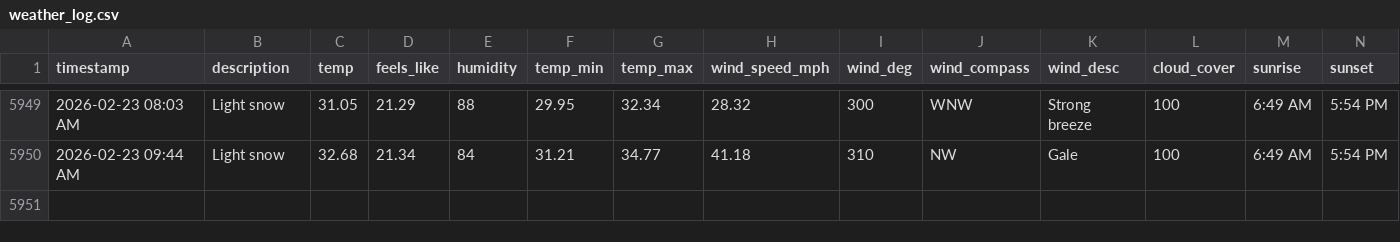
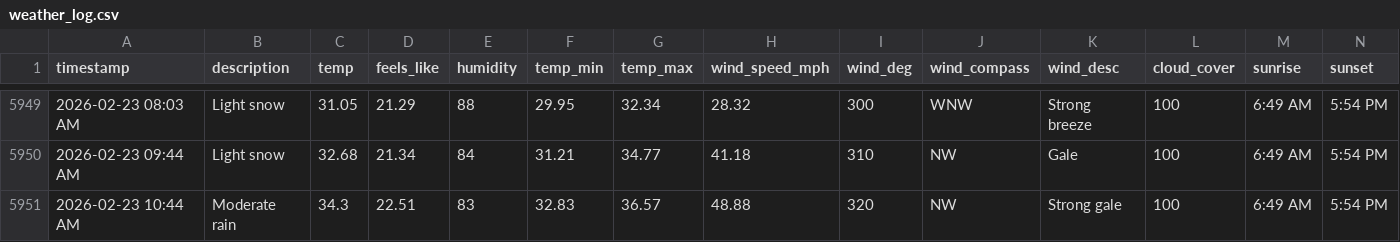
Before and after one commit to bgiesy/weathdash, a CSV file: weather_log.csv, drawn as a sheet; only a part is shown, gaps mark what is left out; rows hold the shown columns only; the diff names each change by its address in the sheet, - before the commit and + after, or states it on an @@ line.

```diff
--- a/weather_log.csv
+++ b/weather_log.csv
+row 5951: 2026-02-23 10:44 AM | Moderate rain | 34.3 | 22.51 | 83 | 32.83 | 36.57 | 48.88 | 320 | NW | Strong gale | 100 | 6:49 AM | 5:54 PM
```
